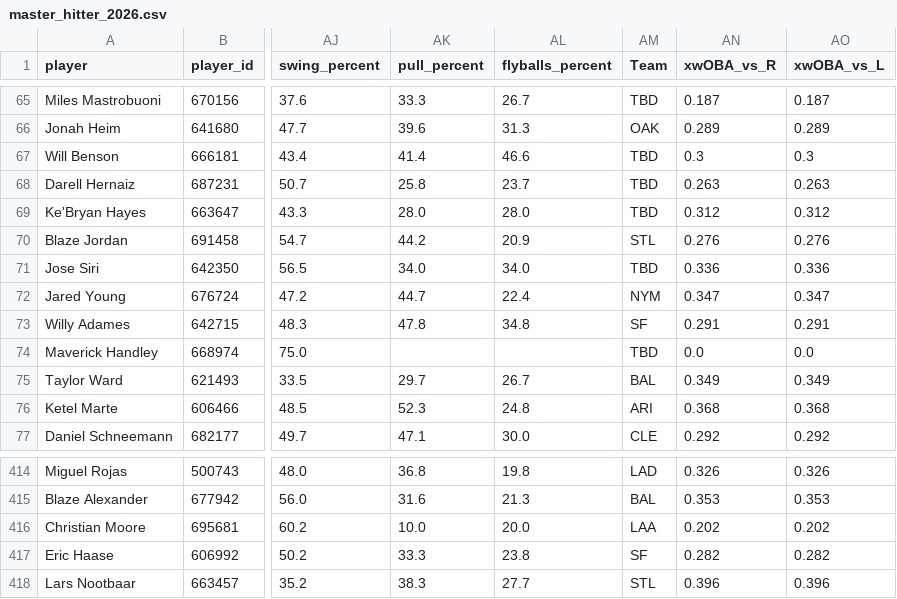
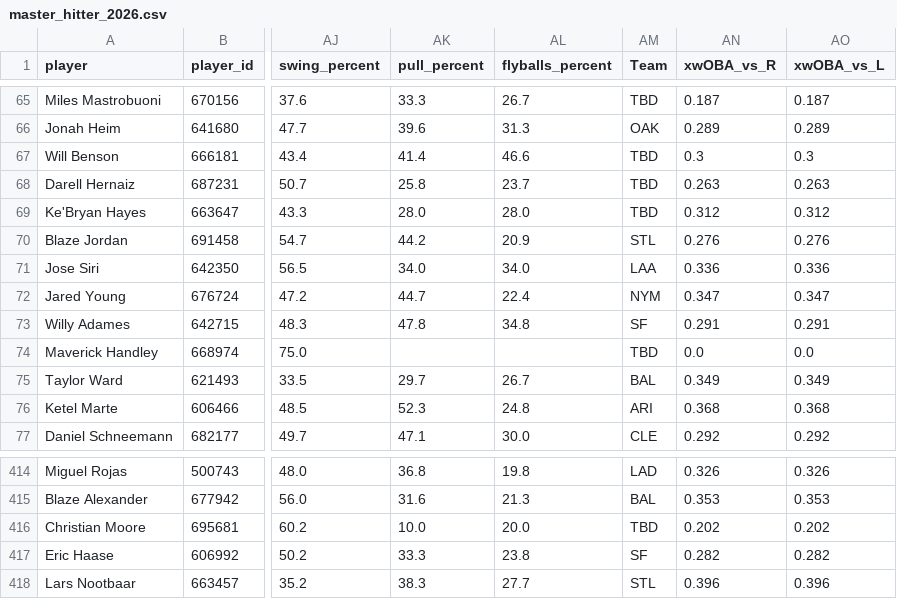
Before and after one commit to KatyushaDashboard/MLB-Simple-Rapor, a CSV file: master_hitter_2026.csv, drawn as a sheet; only a part is shown, gaps mark what is left out; the diff names each change by its address in the sheet, - before the commit and + after, or states it on an @@ line.

```diff
--- a/master_hitter_2026.csv
+++ b/master_hitter_2026.csv
-AM71 (Team): TBD
+AM71 (Team): LAA
-AM416 (Team): LAA
+AM416 (Team): TBD
```
Also changed, not shown: hitter_vs_lhp.csv, hitter_vs_rhp.csv, 7 other files.
